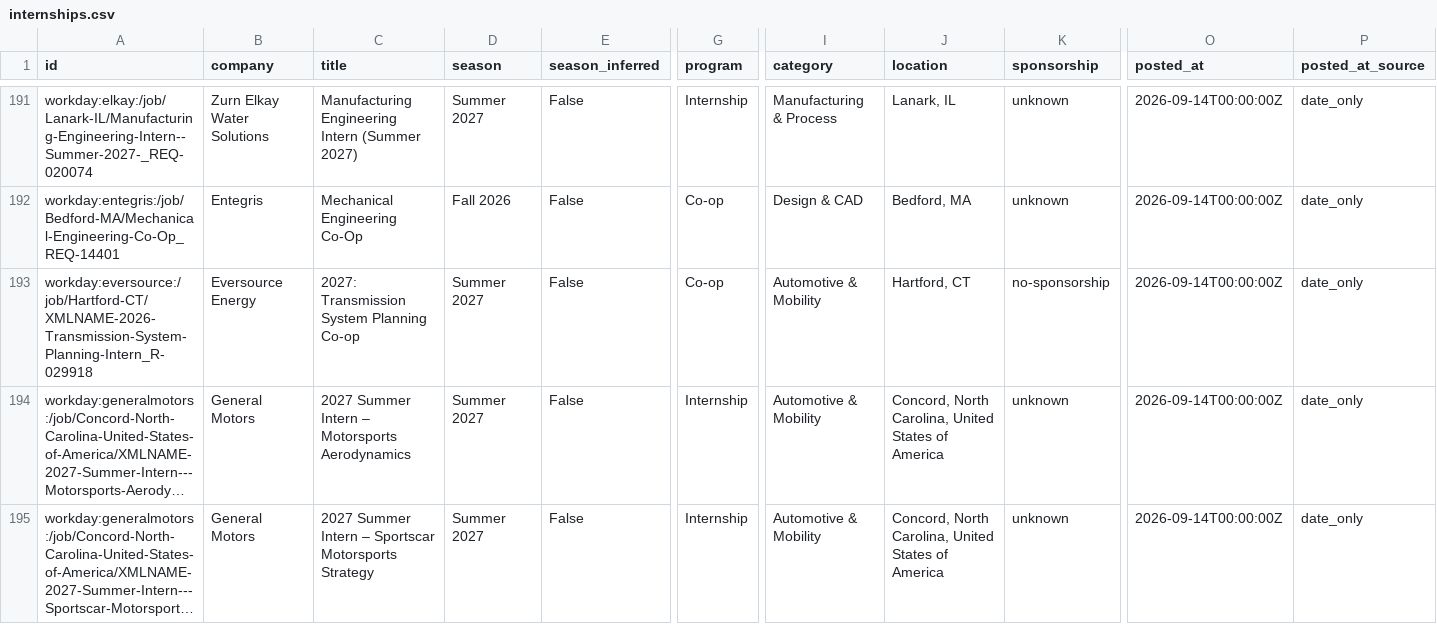
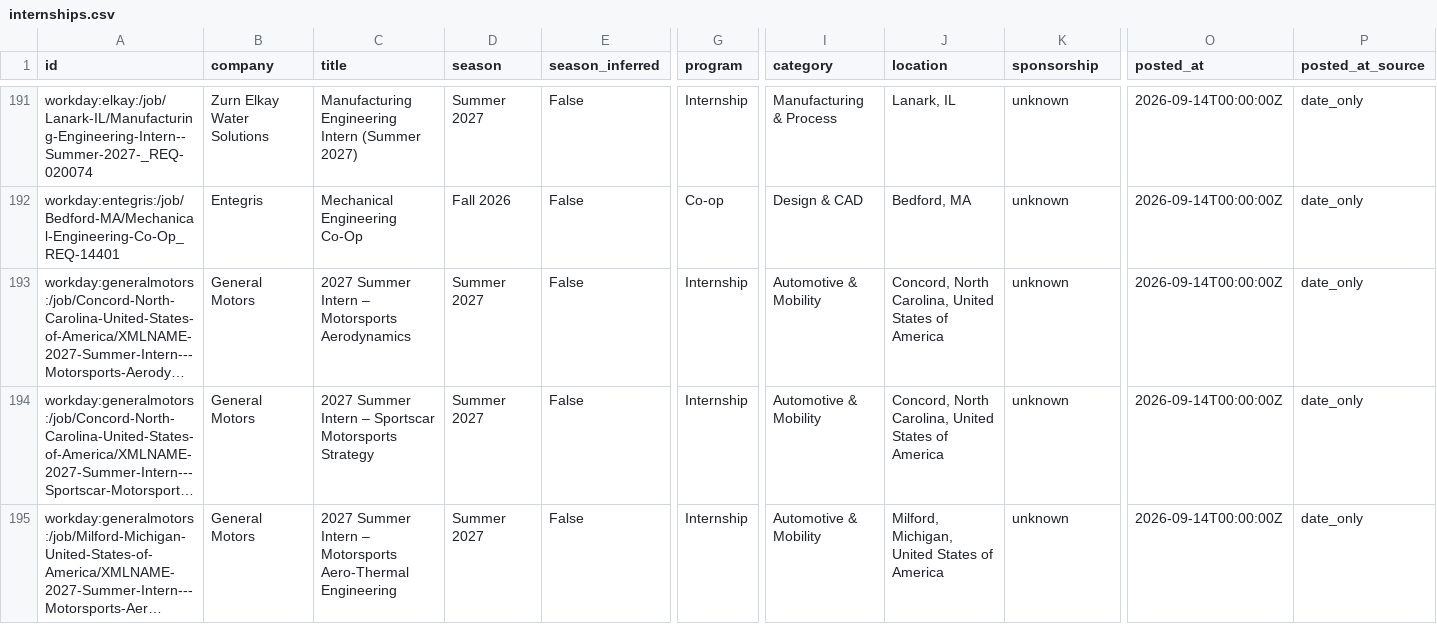
Before and after one commit to Tracker05/mechanical-engineering-internships, a CSV file: data/internships.csv, drawn as a sheet; only a part is shown, gaps mark what is left out; the shorter side is filled out with more unchanged rows; long unchanged cells end in …; rows hold the shown columns only; the diff names each change by its address in the sheet, - before the commit and + after, or states it on an @@ line.

```diff
--- a/data/internships.csv
+++ b/data/internships.csv
-row 193: workday:eversource:/job/Hartford-CT/XMLNAME-2026-Transmission-System-Planning-Intern_R-029918 | Eversource Energy | 2027: Transmission System Planning Co-op | Summer 2027 | False | Co-op | Automotive & Mobility | Hartford, CT | no-sponsorship | 2026-09-14T00:00:00Z | date_only
```
Also changed, not shown: docs/internships.csv, 11 other files.
